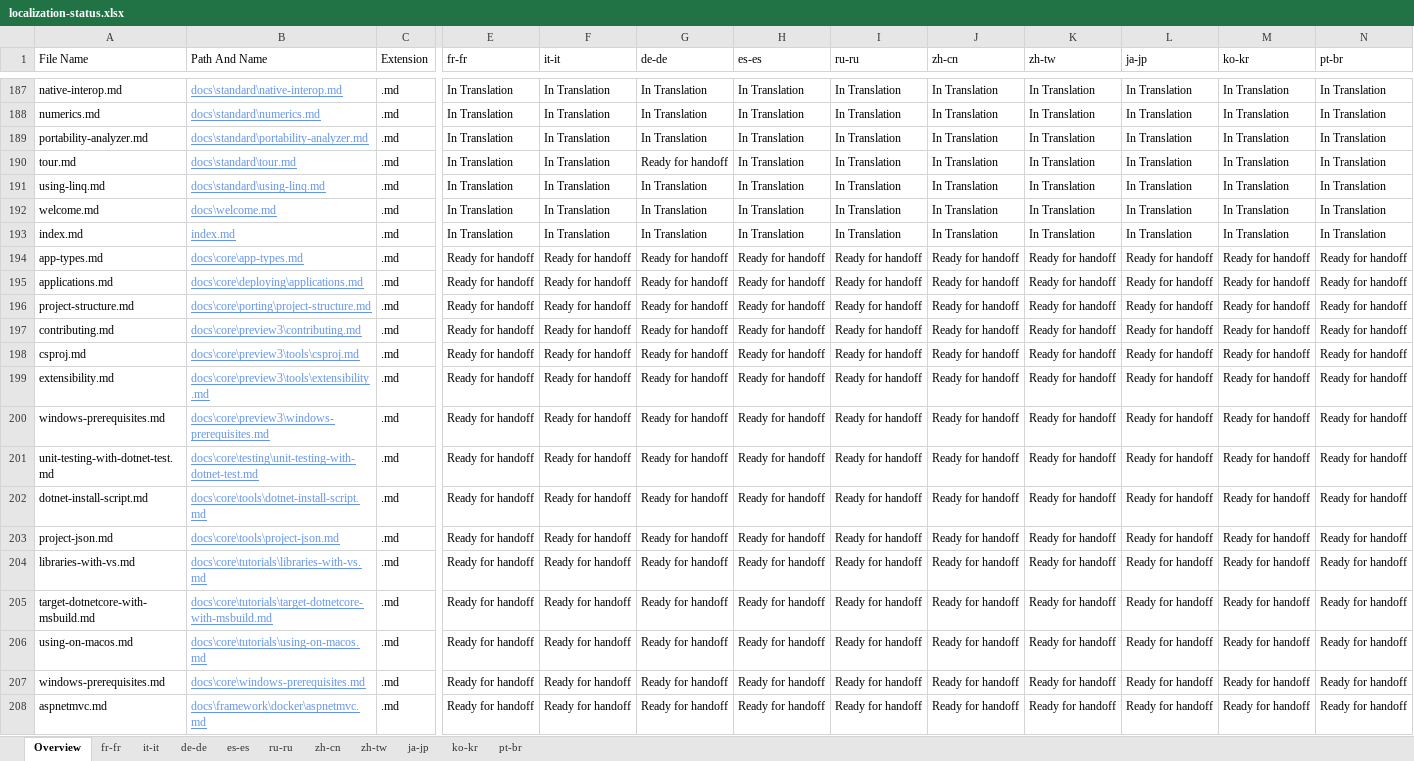
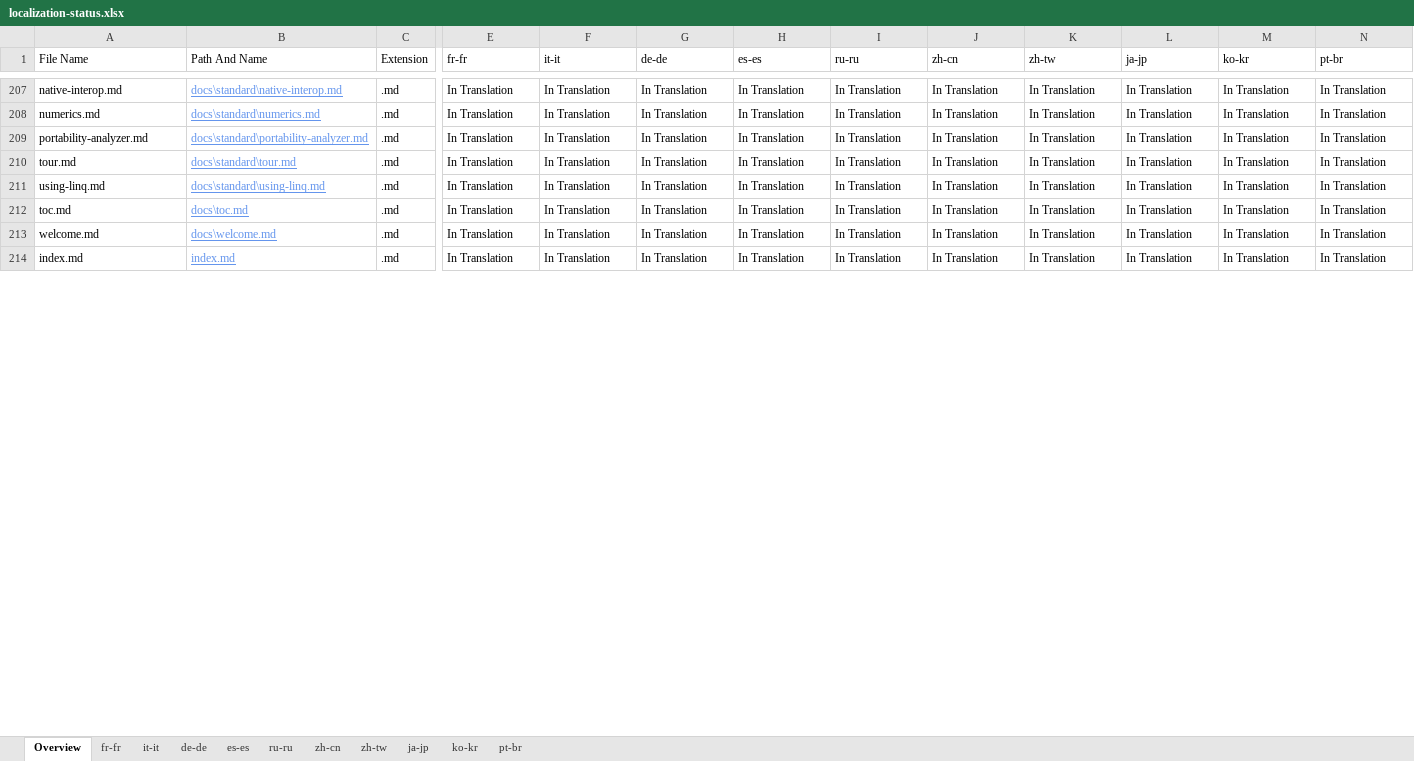
Before and after one commit to openpublishoperation/docs.handback, an Excel workbook: ol-handback/dotnet/docs/master/localization-status.xlsx, sheet Overview, drawn as a sheet; only a part is shown, gaps mark what is left out; values as stored, in another font and other column widths than the file's, no borders; table styles not drawn; removed rows and columns are numbered as before the commit, all else as after; rows hold the shown columns only; the diff covers the shown part only; the diff names each change by its address in the sheet, - before the commit and + after, or states it on an @@ line.

```diff
--- a/ol-handback/dotnet/docs/master/localization-status.xlsx (sheet Overview)
+++ b/ol-handback/dotnet/docs/master/localization-status.xlsx (sheet Overview)
-G210 (de-de): Ready for handoff
+G210 (de-de): In Translation
+row 212: toc.md | docs\toc.md | .md | In Translation | In Translation | In Translation | In Translation | In Translation | In Translation | In Translation | In Translation | In Translation | In Translation
-row 194: app-types.md | docs\core\app-types.md | .md | Ready for handoff | Ready for handoff | Ready for handoff | Ready for handoff | Ready for handoff | Ready for handoff | Ready for handoff | Ready for handoff | Ready for handoff | Ready for handoff
-row 195: applications.md | docs\core\deploying\applications.md | .md | Ready for handoff | Ready for handoff | Ready for handoff | Ready for handoff | Ready for handoff | Ready for handoff | Ready for handoff | Ready for handoff | Ready for handoff | Ready for handoff
-row 196: project-structure.md | docs\core\porting\project-structure.md | .md | Ready for handoff | Ready for handoff | Ready for handoff | Ready for handoff | Ready for handoff | Ready for handoff | Ready for handoff | Ready for handoff | Ready for handoff | Ready for handoff
-row 197: contributing.md | docs\core\preview3\contributing.md | .md | Ready for handoff | Ready for handoff | Ready for handoff | Ready for handoff | Ready for handoff | Ready for handoff | Ready for handoff | Ready for handoff | Ready for handoff | Ready for handoff
-row 198: csproj.md | docs\core\preview3\tools\csproj.md | .md | Ready for handoff | Ready for handoff | Ready for handoff | Ready for handoff | Ready for handoff | Ready for handoff | Ready for handoff | Ready for handoff | Ready for handoff | Ready for handoff
-row 199: extensibility.md | docs\core\preview3\tools\extensibility.md | .md | Ready for handoff | Ready for handoff | Ready for handoff | Ready for handoff | Ready for handoff | Ready for handoff | Ready for handoff | Ready for handoff | Ready for handoff | Ready for handoff
-row 200: windows-prerequisites.md | docs\core\preview3\windows-prerequisites.md | .md | Ready for handoff | Ready for handoff | Ready for handoff | Ready for handoff | Ready for handoff | Ready for handoff | Ready for handoff | Ready for handoff | Ready for handoff | Ready for handoff
-row 201: unit-testing-with-dotnet-test.md | docs\core\testing\unit-testing-with-dotnet-test.md | .md | Ready for handoff | Ready for handoff | Ready for handoff | Ready for handoff | Ready for handoff | Ready for handoff | Ready for handoff | Ready for handoff | Ready for handoff | Ready for handoff
-row 202: dotnet-install-script.md | docs\core\tools\dotnet-install-script.md | .md | Ready for handoff | Ready for handoff | Ready for handoff | Ready for handoff | Ready for handoff | Ready for handoff | Ready for handoff | Ready for handoff | Ready for handoff | Ready for handoff
-row 203: project-json.md | docs\core\tools\project-json.md | .md | Ready for handoff | Ready for handoff | Ready for handoff | Ready for handoff | Ready for handoff | Ready for handoff | Ready for handoff | Ready for handoff | Ready for handoff | Ready for handoff
-row 204: libraries-with-vs.md | docs\core\tutorials\libraries-with-vs.md | .md | Ready for handoff | Ready for handoff | Ready for handoff | Ready for handoff | Ready for handoff | Ready for handoff | Ready for handoff | Ready for handoff | Ready for handoff | Ready for handoff
-row 205: target-dotnetcore-with-msbuild.md | docs\core\tutorials\target-dotnetcore-with-msbuild.md | .md | Ready for handoff | Ready for handoff | Ready for handoff | Ready for handoff | Ready for handoff | Ready for handoff | Ready for handoff | Ready for handoff | Ready for handoff | Ready for handoff
-row 206: using-on-macos.md | docs\core\tutorials\using-on-macos.md | .md | Ready for handoff | Ready for handoff | Ready for handoff | Ready for handoff | Ready for handoff | Ready for handoff | Ready for handoff | Ready for handoff | Ready for handoff | Ready for handoff
-row 207: windows-prerequisites.md | docs\core\windows-prerequisites.md | .md | Ready for handoff | Ready for handoff | Ready for handoff | Ready for handoff | Ready for handoff | Ready for handoff | Ready for handoff | Ready for handoff | Ready for handoff | Ready for handoff
-row 208: aspnetmvc.md | docs\framework\docker\aspnetmvc.md | .md | Ready for handoff | Ready for handoff | Ready for handoff | Ready for handoff | Ready for handoff | Ready for handoff | Ready for handoff | Ready for handoff | Ready for handoff | Ready for handoff
```
Also changed, not shown: 21 added rows, 8 removed rows and 30 edited cells elsewhere in this sheet, sheet de-de, sheet fr-fr, sheet it-it, sheet es-es, sheet ru-ru, sheet zh-cn, 4 more sheets.
